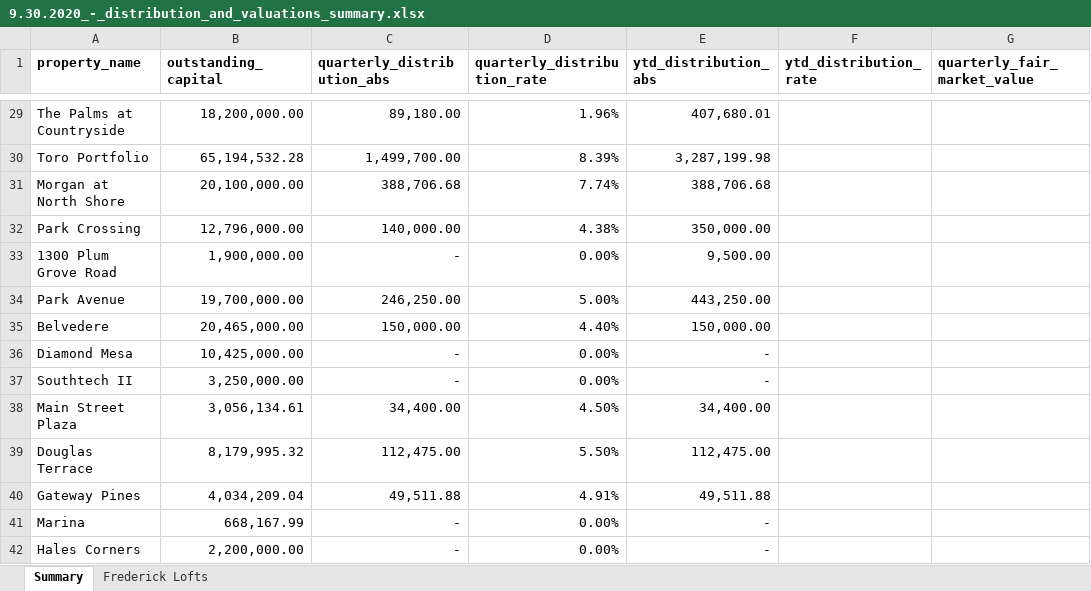
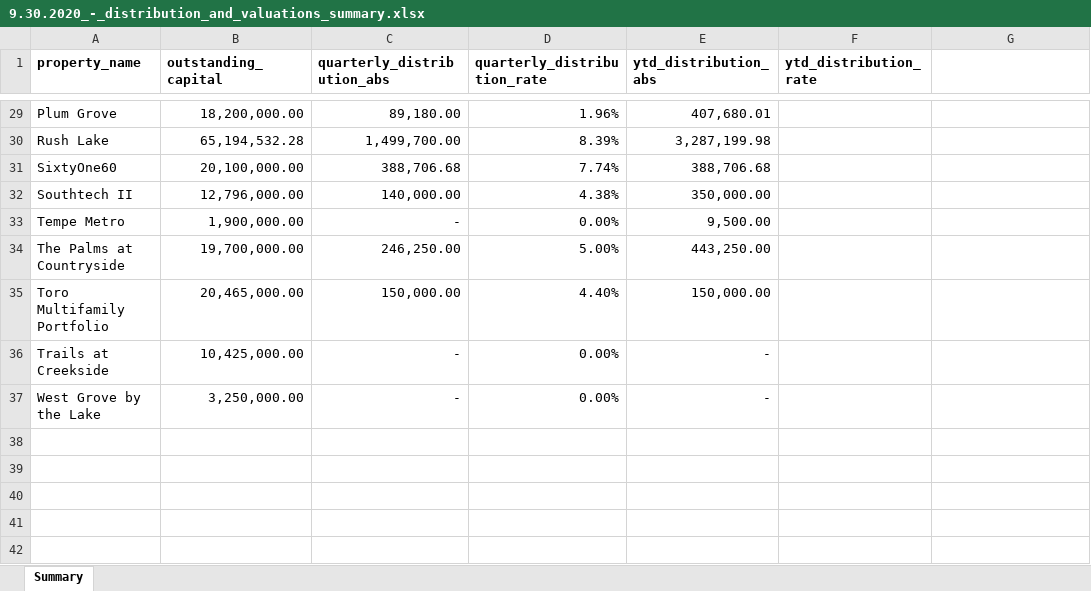
Before and after one commit to MLGDevelopment/AssetManagementPortal, an Excel workbook: data/uploads/9.30.2020_-_distribution_and_valuations_summary.xlsx, sheet Summary, drawn as a sheet; only a part is shown, gaps mark what is left out; values as stored, in another font and other column widths than the file's, no borders; the diff covers the shown part only; the diff names each change by its address in the sheet, - before the commit and + after, or states it on an @@ line.

Commit message:
portal and property list

```diff
--- a/data/uploads/9.30.2020_-_distribution_and_valuations_summary.xlsx (sheet Summary)
+++ b/data/uploads/9.30.2020_-_distribution_and_valuations_summary.xlsx (sheet Summary)
-sheet tab: Frederick Lofts
-G1: quarterly_fair_market_value
+G1: (empty)
-A29 (property_name): The Palms at Countryside
+A29 (property_name): Plum Grove
-A30 (property_name): Toro Portfolio
+A30 (property_name): Rush Lake
-A31 (property_name): Morgan at North Shore
+A31 (property_name): SixtyOne60
-A32 (property_name): Park Crossing
+A32 (property_name): Southtech II
-A33 (property_name): 1300 Plum Grove Road
+A33 (property_name): Tempe Metro
-A34 (property_name): Park Avenue
+A34 (property_name): The Palms at Countryside
-A35 (property_name): Belvedere
+A35 (property_name): Toro Multifamily Portfolio
-A36 (property_name): Diamond Mesa
+A36 (property_name): Trails at Creekside
-A37 (property_name): Southtech II
+A37 (property_name): West Grove by the Lake
-row 38: Main Street Plaza | 3,056,134.61 | 34,400.00 | 4.50% | 34,400.00
-row 39: Douglas Terrace | 8,179,995.32 | 112,475.00 | 5.50% | 112,475.00
-row 40: Gateway Pines | 4,034,209.04 | 49,511.88 | 4.91% | 49,511.88
-row 41: Marina | 668,167.99 | - | 0.00% | -
-row 42: Hales Corners | 2,200,000.00 | - | 0.00% | -
```
Also changed, not shown: 27 edited cells elsewhere in this sheet, data/db/properties.xlsx, 11 other files.
